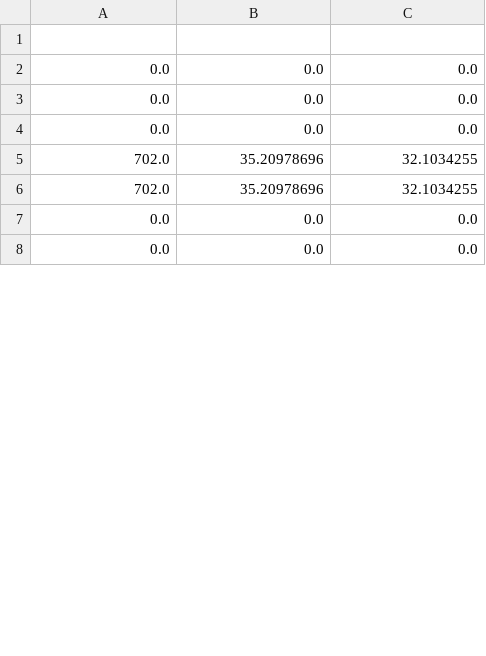
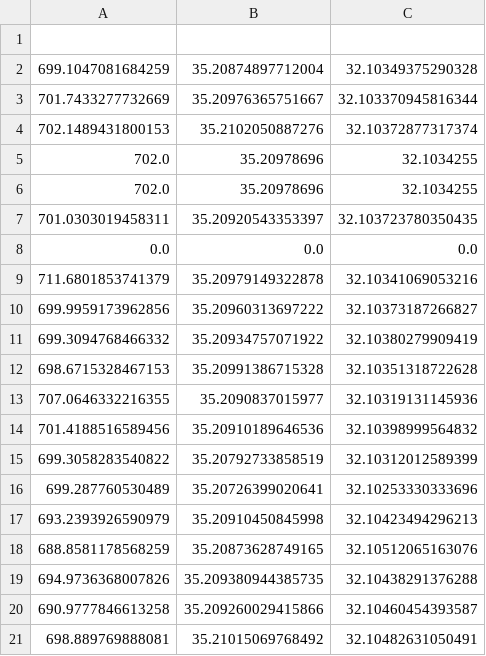
Before and after one commit to sagikandleker/WiFi-Geolocation, a CSV file: Files create to/Algorithm2.csv, drawn as a sheet; only a part is shown; the shorter side is filled out with more unchanged rows; removed rows and columns are numbered as before the commit, all else as after; the diff covers the shown part only; the diff names each change by its address in the sheet, - before the commit and + after, or states it on an @@ line.

```diff
--- a/Files create to/Algorithm2.csv
+++ b/Files create to/Algorithm2.csv
-row 2: 0.0 | 0.0 | 0.0
-row 3: 0.0 | 0.0 | 0.0
-row 4: 0.0 | 0.0 | 0.0
+row 2: 699.1047081684259 | 35.20874897712004 | 32.10349375290328
+row 3: 701.7433277732669 | 35.20976365751667 | 32.103370945816344
+row 4: 702.1489431800153 | 35.2102050887276 | 32.10372877317374
+row 7: 701.0303019458311 | 35.20920543353397 | 32.103723780350435
+row 9: 711.6801853741379 | 35.20979149322878 | 32.10341069053216
+row 10: 699.9959173962856 | 35.20960313697222 | 32.10373187266827
+row 11: 699.3094768466332 | 35.20934757071922 | 32.10380279909419
+row 12: 698.6715328467153 | 35.20991386715328 | 32.10351318722628
+row 13: 707.0646332216355 | 35.2090837015977 | 32.10319131145936
+row 14: 701.4188516589456 | 35.20910189646536 | 32.10398999564832
+row 15: 699.3058283540822 | 35.20792733858519 | 32.10312012589399
+row 16: 699.287760530489 | 35.20726399020641 | 32.10253330333696
+row 17: 693.2393926590979 | 35.20910450845998 | 32.10423494296213
+row 18: 688.8581178568259 | 35.20873628749165 | 32.10512065163076
+row 19: 694.9736368007826 | 35.209380944385735 | 32.10438291376288
+row 20: 690.9777846613258 | 35.209260029415866 | 32.10460454393587
+row 21: 698.889769888081 | 35.21015069768492 | 32.10482631050491
```
Also changed, not shown: 12 added rows and 26 removed rows elsewhere in this file, 2 other files.
